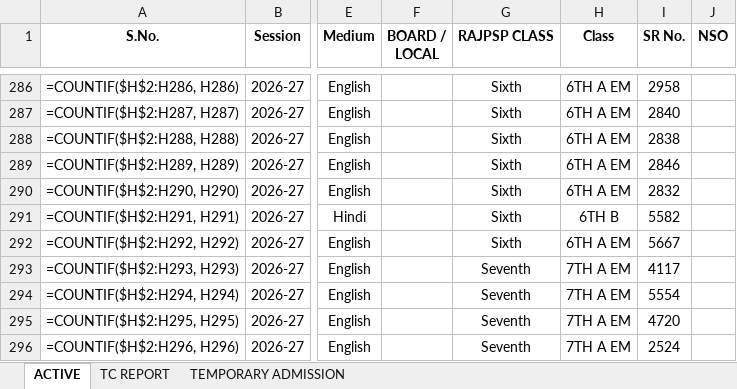
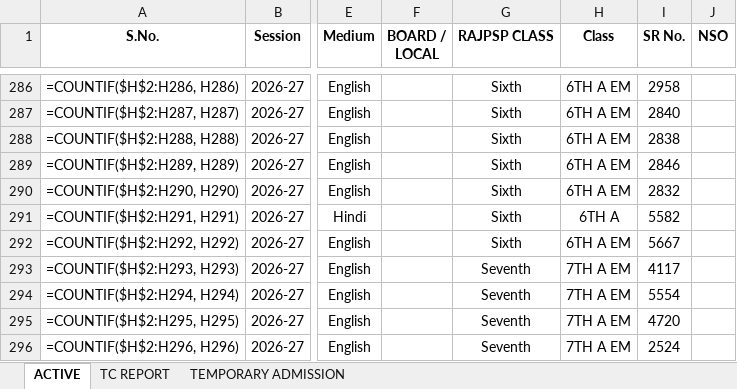
Before and after one commit to blc2050/school, an Excel workbook: NEW DATABASE ROLLLIST.xlsx, sheet ACTIVE, drawn as a sheet; only a part is shown, gaps mark what is left out; values as stored, in another font and other column widths than the file's, no borders; formulas without a stored value are shown as written; conditional formats not drawn; the diff names each change by its address in the sheet, - before the commit and + after, or states it on an @@ line.

Commit message:
Update student SR 5582: Class to 6TH A

```diff
--- a/NEW DATABASE ROLLLIST.xlsx (sheet ACTIVE)
+++ b/NEW DATABASE ROLLLIST.xlsx (sheet ACTIVE)
-H291 (Class): 6TH B
+H291 (Class): 6TH A
```
Also changed, not shown: 1 other file.
